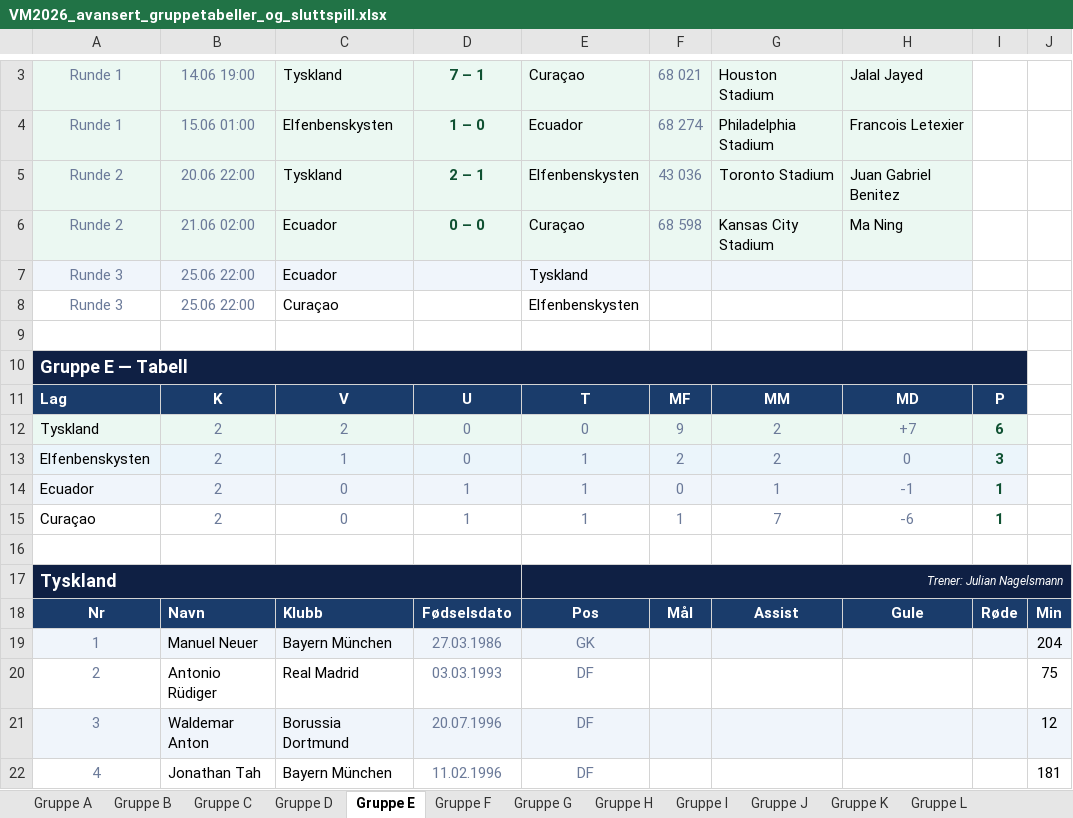
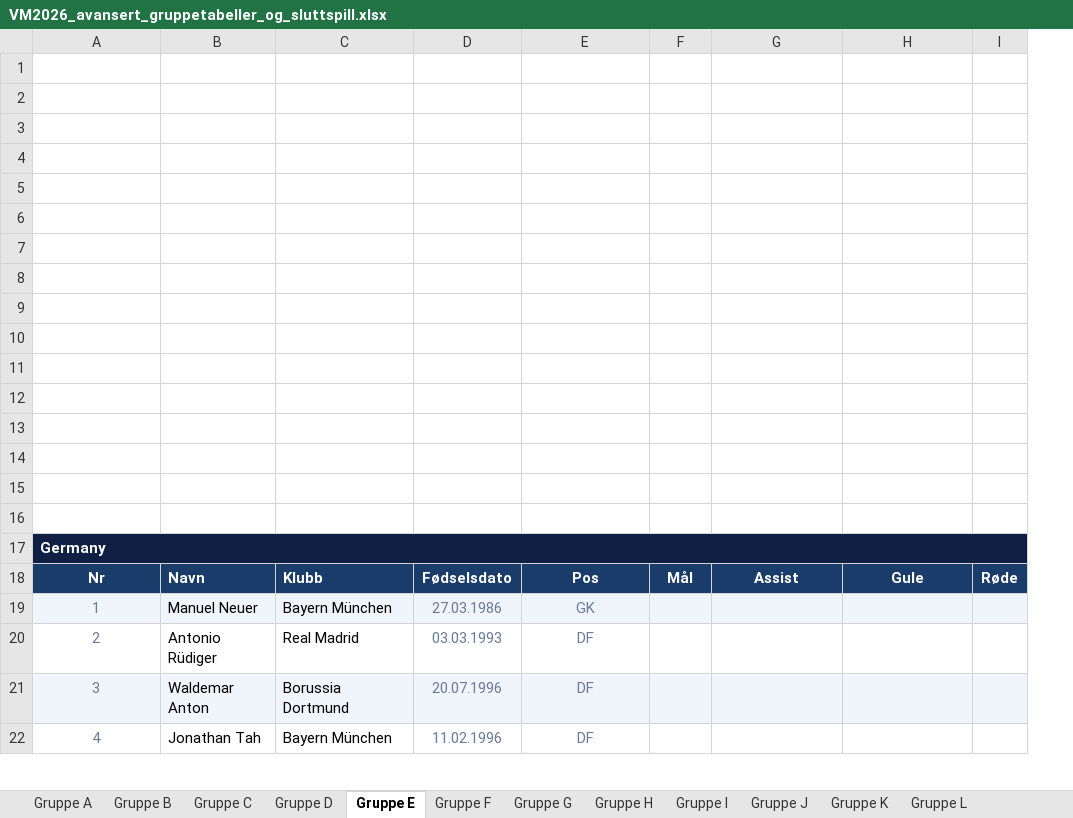
Before and after one commit to cathrinei/vm2026-statistikk, an Excel workbook: VM2026_avansert_gruppetabeller_og_sluttspill.xlsx, sheet Gruppe E, drawn as a sheet; only a part is shown, gaps mark what is left out; values as stored, in another font and other column widths than the file's, no borders; removed rows and columns are numbered as before the commit, all else as after; the diff covers the shown part only; the diff names each change by its address in the sheet, - before the commit and + after, or states it on an @@ line.

```diff
--- a/VM2026_avansert_gruppetabeller_og_sluttspill.xlsx (sheet Gruppe E)
+++ b/VM2026_avansert_gruppetabeller_og_sluttspill.xlsx (sheet Gruppe E)
-column J, rows 18-22: Min | 204 | 75 | 12 | 181
-row 3: Runde 1 | 14.06 19:00 | Tyskland | 7 – 1 | Curaçao | 68 021 | Houston Stadium | Jalal Jayed
-row 4: Runde 1 | 15.06 01:00 | Elfenbenskysten | 1 – 0 | Ecuador | 68 274 | Philadelphia Stadium | Francois Letexier
-row 5: Runde 2 | 20.06 22:00 | Tyskland | 2 – 1 | Elfenbenskysten | 43 036 | Toronto Stadium | Juan Gabriel Benitez
-row 6: Runde 2 | 21.06 02:00 | Ecuador | 0 – 0 | Curaçao | 68 598 | Kansas City Stadium | Ma Ning
-row 7: Runde 3 | 25.06 22:00 | Ecuador |  | Tyskland
-row 8: Runde 3 | 25.06 22:00 | Curaçao |  | Elfenbenskysten
-row 10: Gruppe E — Tabell
-row 11: Lag | K | V | U | T | MF | MM | MD | P
-row 12: Tyskland | 2 | 2 | 0 | 0 | 9 | 2 | +7 | 6
-row 13: Elfenbenskysten | 2 | 1 | 0 | 1 | 2 | 2 | 0 | 3
-row 14: Ecuador | 2 | 0 | 1 | 1 | 0 | 1 | -1 | 1
-row 15: Curaçao | 2 | 0 | 1 | 1 | 1 | 7 | -6 | 1
-row 3: Tyskland |  |  |  | Trener: Julian Nagelsmann
+row 3: (empty)
-A3 fill: #0F2044
+A3 fill: none
-A17:D17 merged
-E3 fill: #0F2044
+E3 fill: none
-E17:J17 merged
+row 4: (empty)
+row 5: (empty)
+row 6: (empty)
+row 7: (empty)
+row 8: (empty)
+row 9: (empty)
+row 10: (empty)
+row 11: (empty)
+row 12: (empty)
+row 13: (empty)
+row 14: (empty)
+row 15: (empty)
+row 16: (empty)
+row 17: Germany
```
Also changed, not shown: 2 added rows, 4 removed rows, 15 edited cells, cell formats and merged cells elsewhere in this sheet, sheet Gruppe I, sheet Gruppe D, sheet Gruppe H, sheet Gruppe A, sheet Gruppe B, sheet Gruppe C, 7 more sheets, other sheet tabs, charts or pictures, 3 other files.
